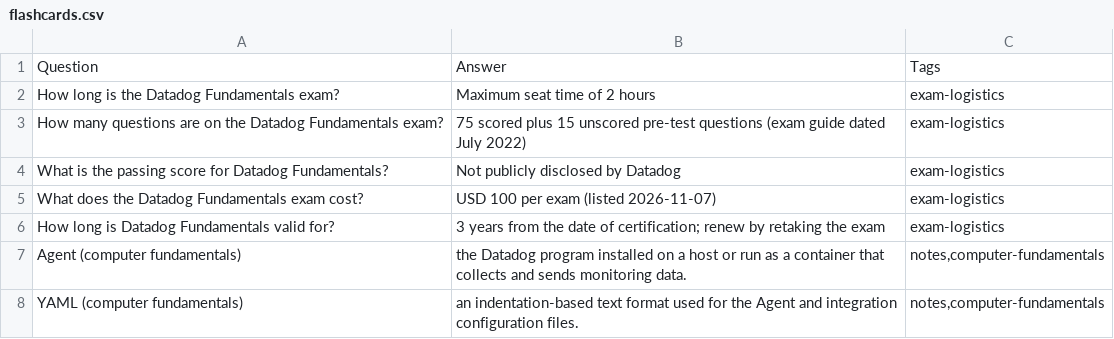
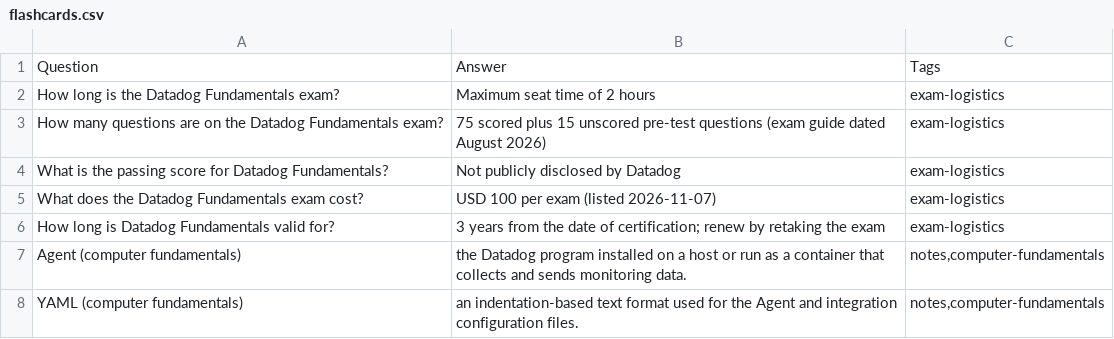
Before and after one commit to PatrickWiloak/cloud-zero-to-hero, a CSV file: exams/datadog/fundamentals/flashcards.csv, drawn as a sheet; only a part is shown.

```diff
--- a/exams/datadog/fundamentals/flashcards.csv
+++ b/exams/datadog/fundamentals/flashcards.csv
@@ -2,3 +2,3 @@ Question,Answer,Tags
 How long is the Datadog Fundamentals exam?,Maximum seat time of 2 hours,exam-logistics
-How many questions are on the Datadog Fundamentals exam?,75 scored plus 15 unscored pre-test questions (exam guide dated July 2022),exam-logistics
+How many questions are on the Datadog Fundamentals exam?,75 scored plus 15 unscored pre-test questions (exam guide dated August 2026),exam-logistics
 What is the passing score for Datadog Fundamentals?,Not publicly disclosed by Datadog,exam-logistics
```
Also changed, not shown: 7 other files.
